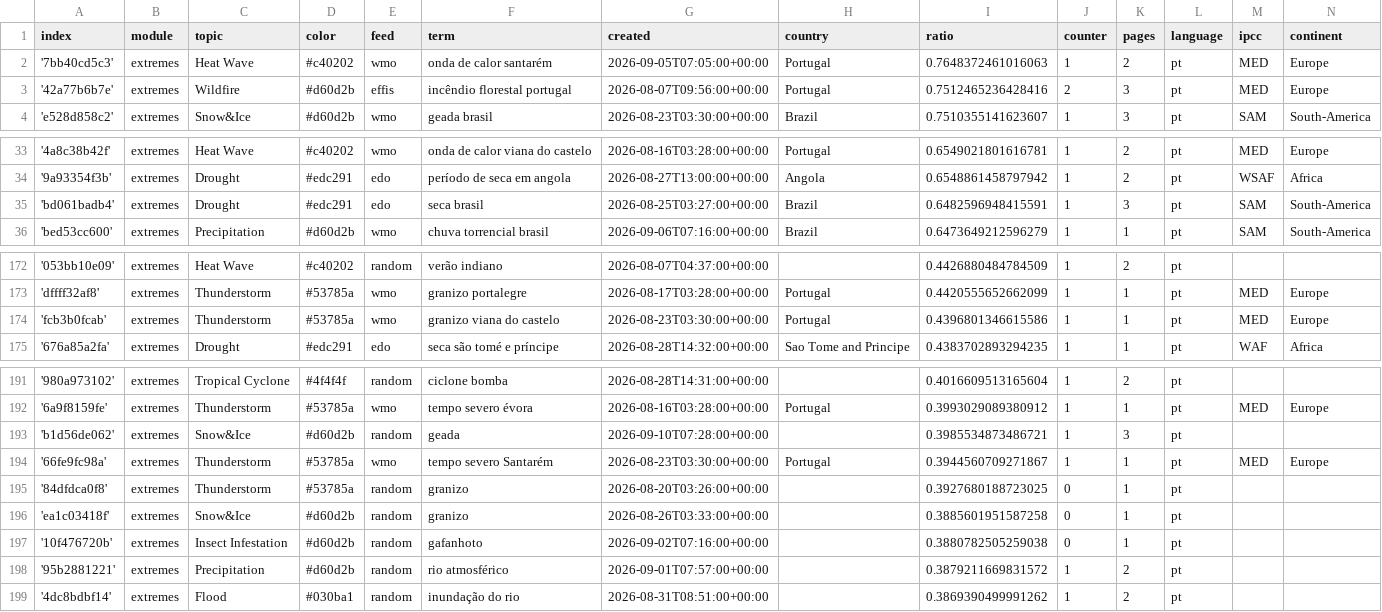
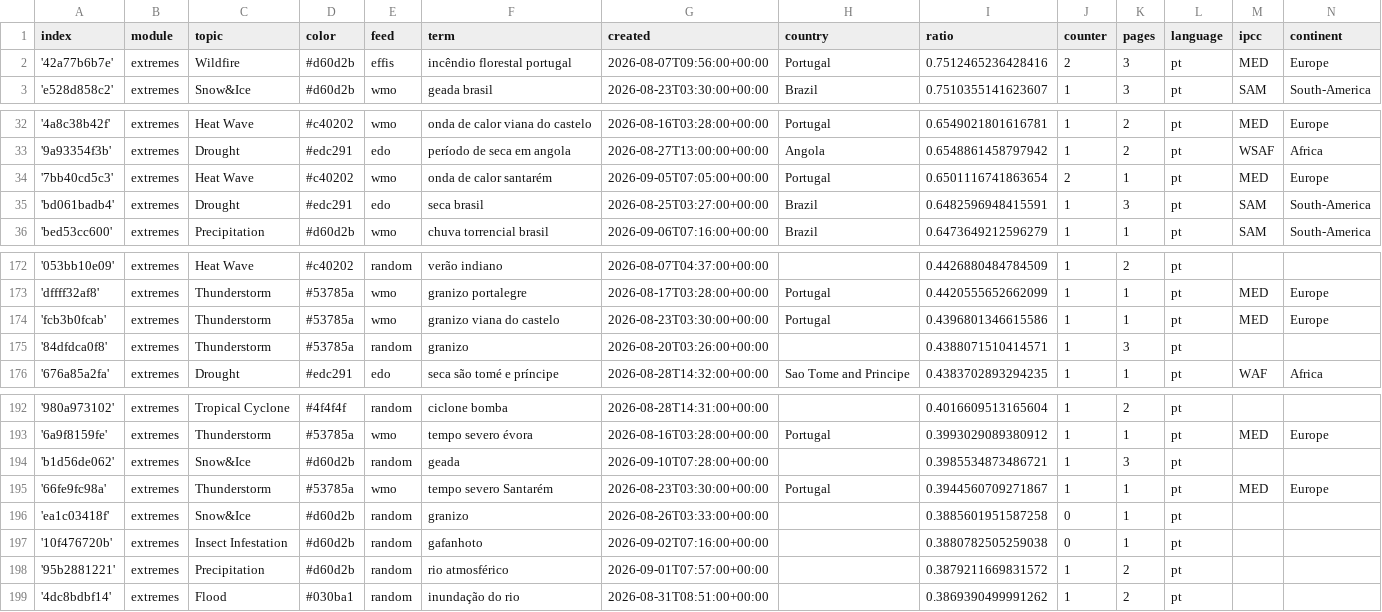
Before and after one commit to jens-news/portoExtremes, a CSV file: terms.csv, drawn as a sheet; only a part is shown, gaps mark what is left out.

Commit message:
Commit from GitHub Actions (harvest:0.0)

```diff
--- a/terms.csv
+++ b/terms.csv
@@ -1,3 +1,2 @@
 index,module,topic,color,feed,term,created,country,ratio,counter,pages,language,ipcc,continent
-'7bb40cd5c3',extremes,Heat Wave,#c40202,wmo,onda de calor santarém,2026-09-05T07:05:00+00:00,Portugal,0.7648372461016063,1,2,pt,MED,Europe
 '42a77b6b7e',extremes,Wildfire,#d60d2b,effis,incêndio florestal portugal,2026-08-07T09:56:00+00:00,Portugal,0.7512465236428416,2,3,pt,MED,Europe
@@ -34,2 +33,3 @@ index,module,topic,color,feed,term,created,country,ratio,counter,pages,language,
 '9a93354f3b',extremes,Drought,#edc291,edo,período de seca em angola,2026-08-27T13:00:00+00:00,Angola,0.6548861458797942,1,2,pt,WSAF,Africa
+'7bb40cd5c3',extremes,Heat Wave,#c40202,wmo,onda de calor santarém,2026-09-05T07:05:00+00:00,Portugal,0.6501116741863654,2,1,pt,MED,Europe
 'bd061badb4',extremes,Drought,#edc291,edo,seca brasil,2026-08-25T03:27:00+00:00,Brazil,0.6482596948415591,1,3,pt,SAM,South-America
@@ -174,2 +174,3 @@ index,module,topic,color,feed,term,created,country,ratio,counter,pages,language,
 'fcb3b0fcab',extremes,Thunderstorm,#53785a,wmo,granizo viana do castelo,2026-08-23T03:30:00+00:00,Portugal,0.4396801346615586,1,1,pt,MED,Europe
+'84dfdca0f8',extremes,Thunderstorm,#53785a,random,granizo,2026-08-20T03:26:00+00:00,,0.4388071510414571,1,3,pt,,
 '676a85a2fa',extremes,Drought,#edc291,edo,seca são tomé e príncipe,2026-08-28T14:32:00+00:00,Sao Tome and Principe,0.4383702893294235,1,1,pt,WAF,Africa
@@ -194,3 +195,2 @@ index,module,topic,color,feed,term,created,country,ratio,counter,pages,language,
 '66fe9fc98a',extremes,Thunderstorm,#53785a,wmo,tempo severo Santarém,2026-08-23T03:30:00+00:00,Portugal,0.3944560709271867,1,1,pt,MED,Europe
-'84dfdca0f8',extremes,Thunderstorm,#53785a,random,granizo,2026-08-20T03:26:00+00:00,,0.3927680188723025,0,1,pt,,
 'ea1c03418f',extremes,Snow&Ice,#d60d2b,random,granizo,2026-08-26T03:33:00+00:00,,0.3885601951587258,0,1,pt,,
```
